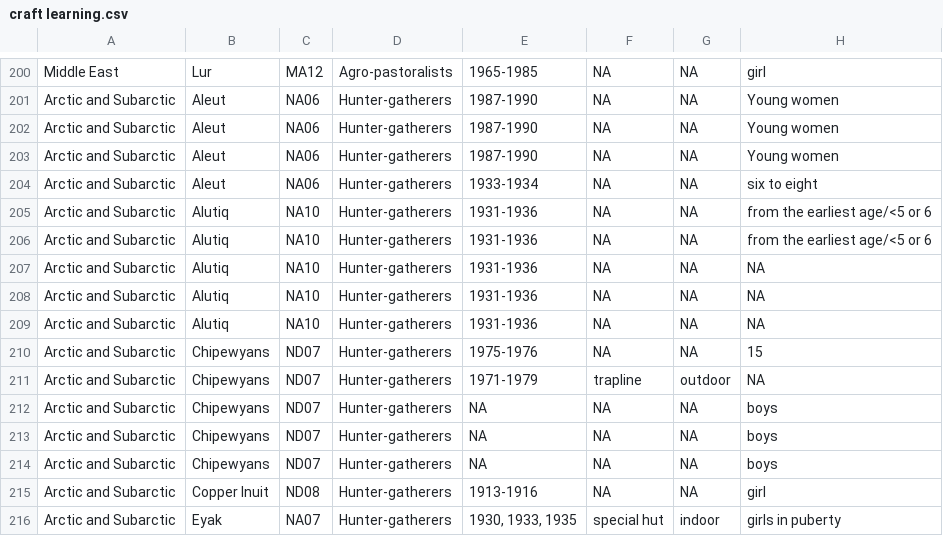
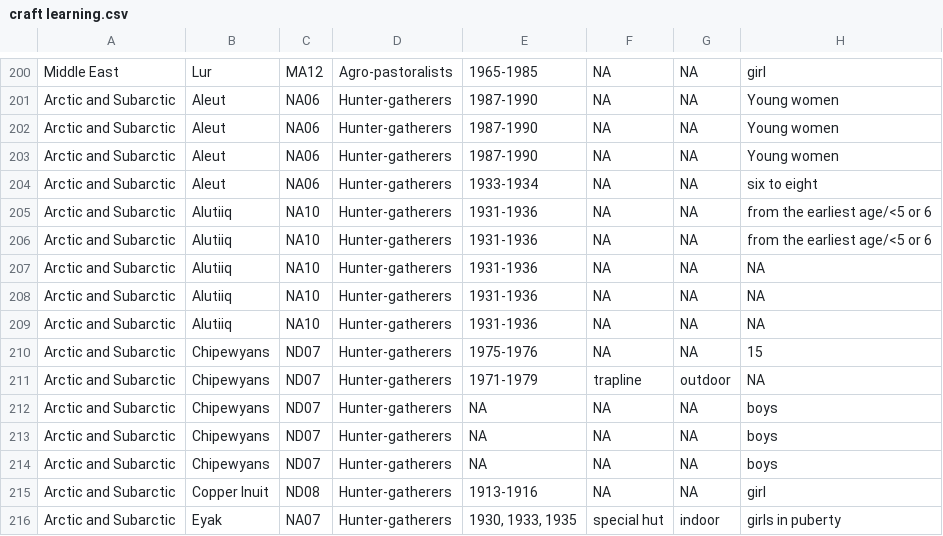
Before and after one commit to Raylc/HRAF-2022, a CSV file: Data/craft learning.csv, drawn as a sheet; only a part is shown, gaps mark what is left out; the diff names each change by its address in the sheet, - before the commit and + after, or states it on an @@ line.

```diff
--- a/Data/craft learning.csv
+++ b/Data/craft learning.csv
-B205:B209: Alutiq
+B205:B209: Alutiiq
```
Also changed, not shown: 11 other files.
